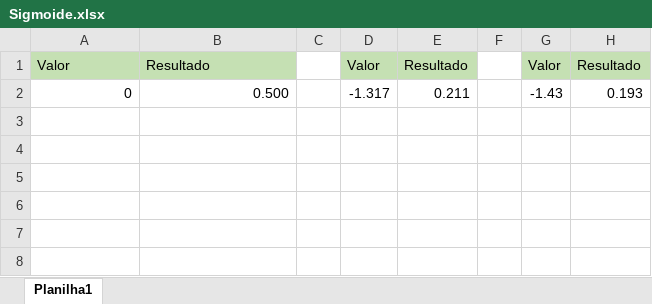
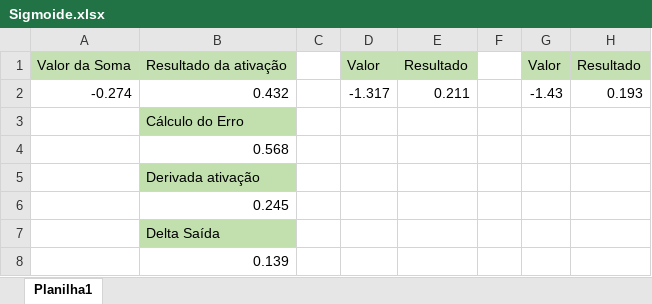
Before and after one commit to psilva1982/redes_neurais, an Excel workbook: documentos/Sigmoide.xlsx, sheet Planilha1, drawn as a sheet; values as stored, in another font and other column widths than the file's, no borders; charts and pictures not drawn; the diff names each change by its address in the sheet, - before the commit and + after, or states it on an @@ line.

```diff
--- a/documentos/Sigmoide.xlsx (sheet Planilha1)
+++ b/documentos/Sigmoide.xlsx (sheet Planilha1)
-A1: Valor
+A1: Valor da Soma
-B1: Resultado
+B1: Resultado da ativação
-A2: 0
+A2: -0.274
-B2: 0.500
+B2: 0.432
+row 3:  | Cálculo do Erro
+row 4:  | 0.568
+row 5:  | Derivada ativação
+row 6:  | 0.245
+row 7:  | Delta Saída
+row 8:  | 0.139
```
Also changed, not shown: charts or pictures, 7 other files.
